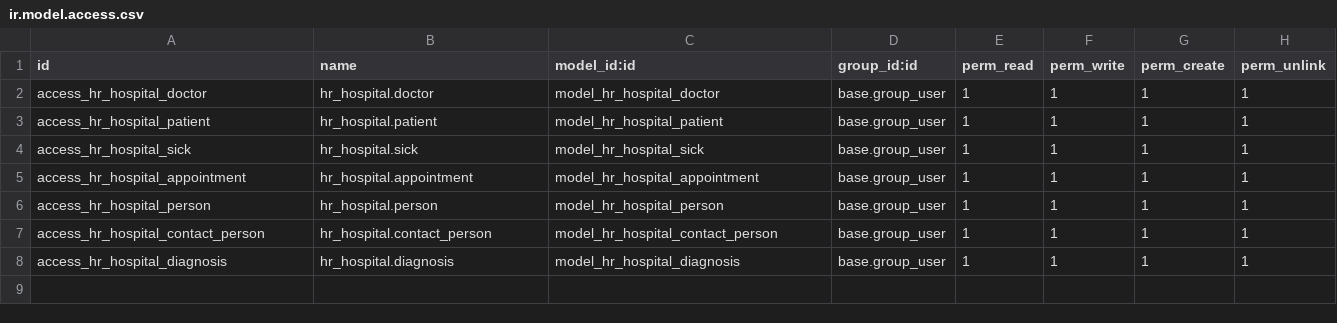
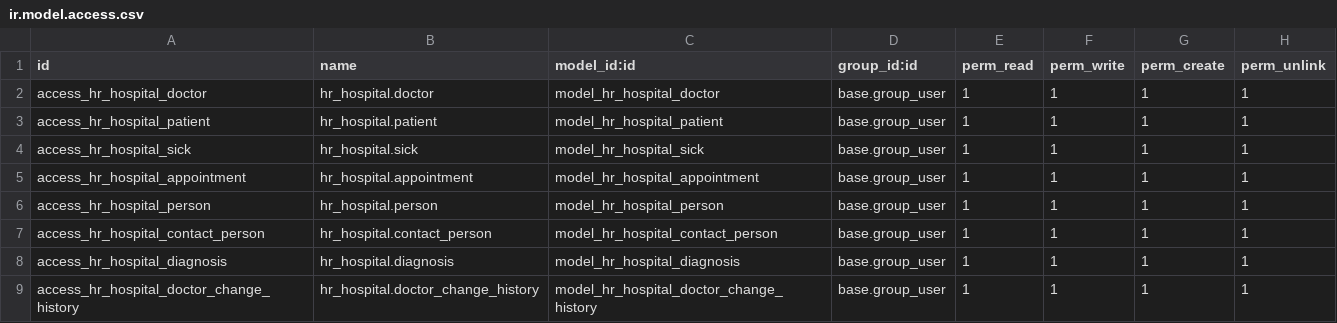
Before and after one commit to codeminder/odoo17, a CSV file: hr_hospital/security/ir.model.access.csv, drawn as a sheet; the diff names each change by its address in the sheet, - before the commit and + after, or states it on an @@ line.

Commit message:
[IMP] hr_hospital: task_3 intermediate 7
Changes to be committed:
	modified:   hr_hospital/__manifest__.py
	modified:   hr_hospital/models/__init__.py
	new file:   hr_hospital/models/doctor_change_history.py
	modified:   hr_hospital/models/patient.py
	modified:   hr_hospital/security/ir.model.access.csv
	new file:   hr_hospital/views/doctor_change_history_views.xml
	modified:   hr_hospital/views/doctor_views.xml

```diff
--- a/hr_hospital/security/ir.model.access.csv
+++ b/hr_hospital/security/ir.model.access.csv
+row 9: access_hr_hospital_doctor_change_history | hr_hospital.doctor_change_history | model_hr_hospital_doctor_change_history | base.group_user | 1 | 1 | 1 | 1
```
Also changed, not shown: 6 other files.
